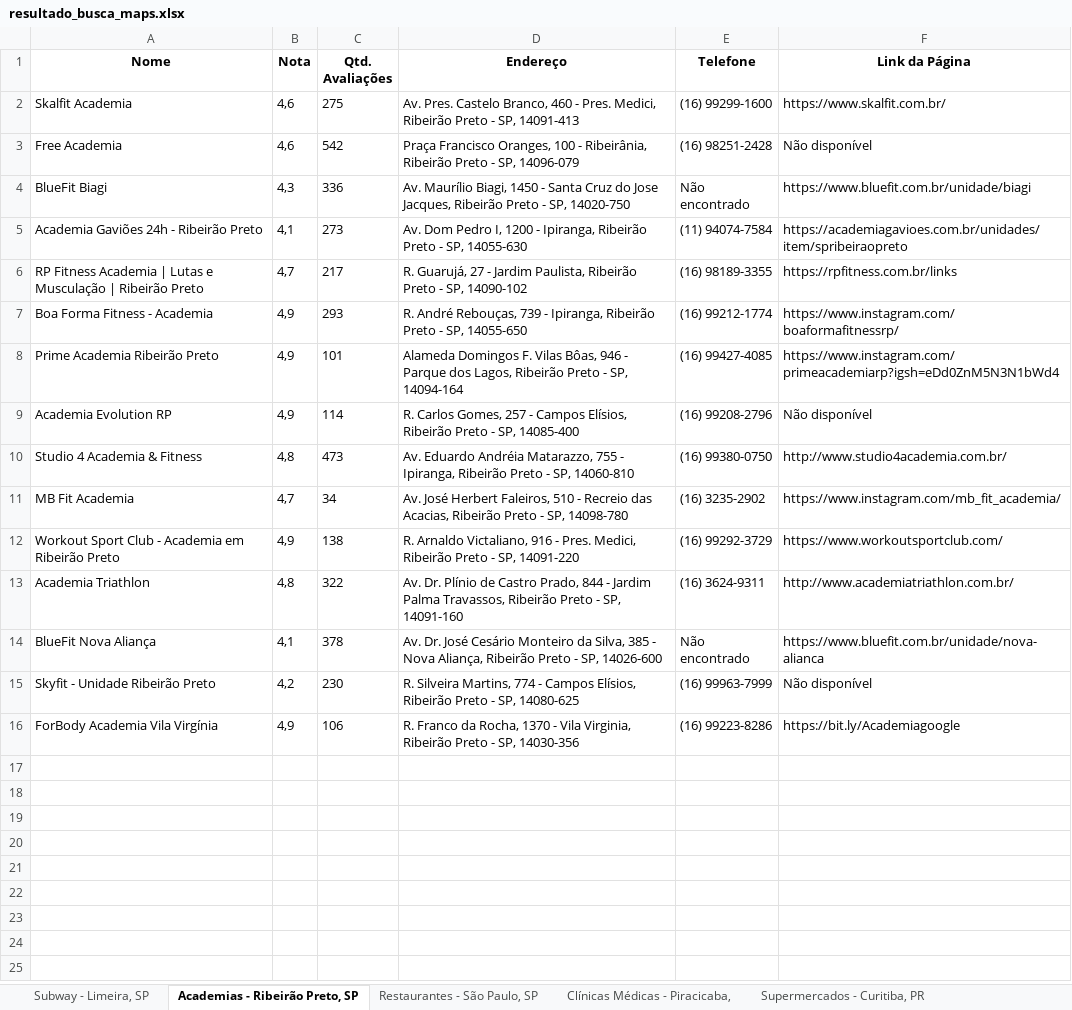
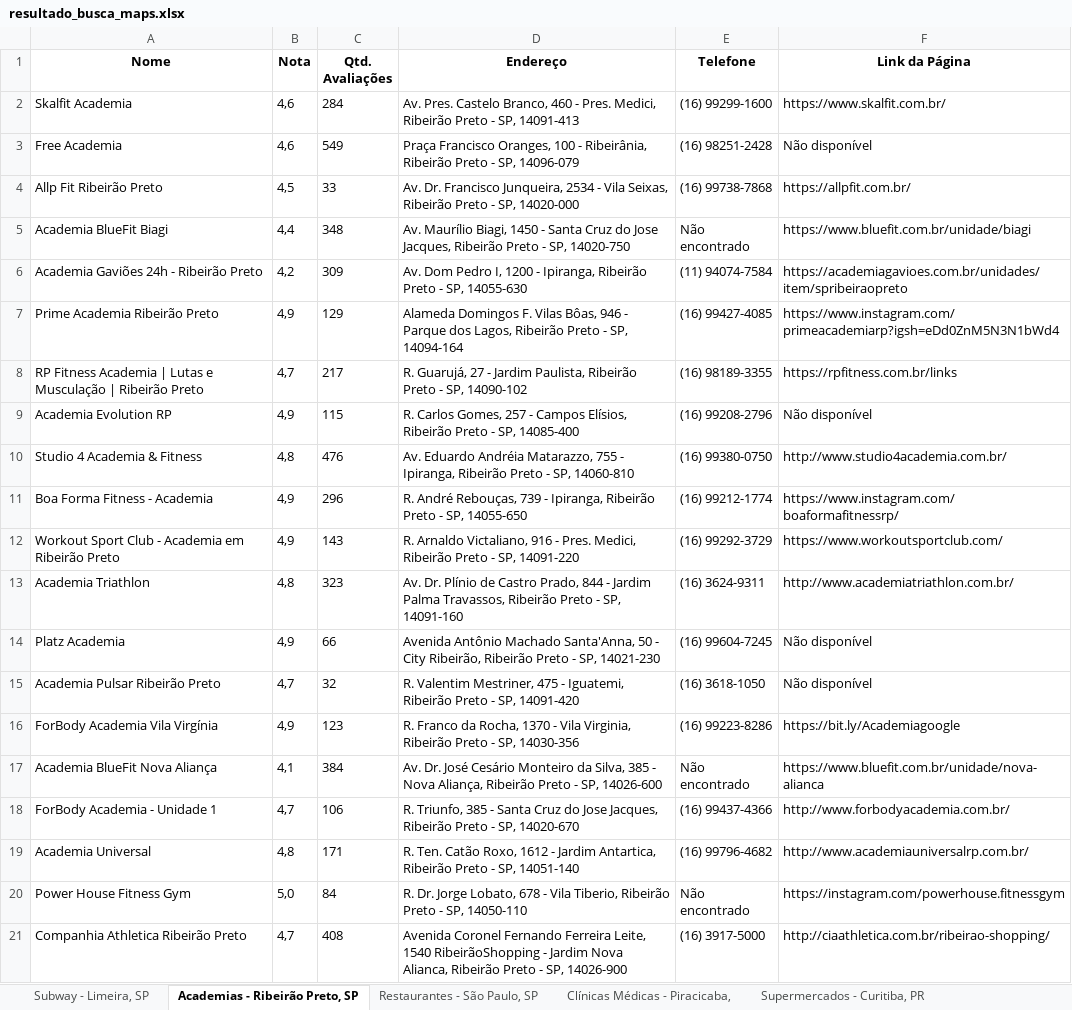
Before and after one commit to Ricardo-de-Araujo/Projeto-RPA-Buscar-Estabelecimentos-Google-Maps, an Excel workbook: app/saida/resultado_busca_maps.xlsx, sheet Academias - Ribeirão Preto, SP, drawn as a sheet; values as stored, in another font and other column widths than the file's, no borders; removed rows and columns are numbered as before the commit, all else as after; the diff names each change by its address in the sheet, - before the commit and + after, or states it on an @@ line.

```diff
--- a/app/saida/resultado_busca_maps.xlsx (sheet Academias - Ribeirão Preto, SP)
+++ b/app/saida/resultado_busca_maps.xlsx (sheet Academias - Ribeirão Preto, SP)
-C2 (Qtd. Avaliações): 275
+C2 (Qtd. Avaliações): 284
-C3 (Qtd. Avaliações): 542
+C3 (Qtd. Avaliações): 549
+row 4: Allp Fit Ribeirão Preto | 4,5 | 33 | Av. Dr. Francisco Junqueira, 2534 - Vila Seixas, Ribeirão Preto - SP, 14020-000 | (16) 99738-7868 | https://allpfit.com.br/
-A5 (Nome): BlueFit Biagi
+A5 (Nome): Academia BlueFit Biagi
-B5 (Nota): 4,3
+B5 (Nota): 4,4
-C5 (Qtd. Avaliações): 336
+C5 (Qtd. Avaliações): 348
-B6 (Nota): 4,1
+B6 (Nota): 4,2
-C6 (Qtd. Avaliações): 273
+C6 (Qtd. Avaliações): 309
+row 7: Prime Academia Ribeirão Preto | 4,9 | 129 | Alameda Domingos F. Vilas Bôas, 946 - Parque dos Lagos, Ribeirão Preto - SP, 14094-164 | (16) 99427-4085 | https://www.instagram.com/primeacademiarp?igsh=eDd0ZnM5N3N1bWd4
-row 7: Boa Forma Fitness - Academia | 4,9 | 293 | R. André Rebouças, 739 - Ipiranga, Ribeirão Preto - SP, 14055-650 | (16) 99212-1774 | https://www.instagram.com/boaformafitnessrp/
-row 8: Prime Academia Ribeirão Preto | 4,9 | 101 | Alameda Domingos F. Vilas Bôas, 946 - Parque dos Lagos, Ribeirão Preto - SP, 14094-164 | (16) 99427-4085 | https://www.instagram.com/primeacademiarp?igsh=eDd0ZnM5N3N1bWd4
-C9 (Qtd. Avaliações): 114
+C9 (Qtd. Avaliações): 115
-C10 (Qtd. Avaliações): 473
+C10 (Qtd. Avaliações): 476
-row 11: MB Fit Academia | 4,7 | 34 | Av. José Herbert Faleiros, 510 - Recreio das Acacias, Ribeirão Preto - SP, 14098-780 | (16) 3235-2902 | https://www.instagram.com/mb_fit_academia/
+row 11: Boa Forma Fitness - Academia | 4,9 | 296 | R. André Rebouças, 739 - Ipiranga, Ribeirão Preto - SP, 14055-650 | (16) 99212-1774 | https://www.instagram.com/boaformafitnessrp/
-C12 (Qtd. Avaliações): 138
+C12 (Qtd. Avaliações): 143
-C13 (Qtd. Avaliações): 322
+C13 (Qtd. Avaliações): 323
-row 14: BlueFit Nova Aliança | 4,1 | 378 | Av. Dr. José Cesário Monteiro da Silva, 385 - Nova Aliança, Ribeirão Preto - SP, 14026-600 | Não encontrado | https://www.bluefit.com.br/unidade/nova-alianca
-row 15: Skyfit - Unidade Ribeirão Preto | 4,2 | 230 | R. Silveira Martins, 774 - Campos Elísios, Ribeirão Preto - SP, 14080-625 | (16) 99963-7999 | Não disponível
+row 14: Platz Academia | 4,9 | 66 | Avenida Antônio Machado Santa'Anna, 50 - City Ribeirão, Ribeirão Preto - SP, 14021-230 | (16) 99604-7245 | Não disponível
+row 15: Academia Pulsar Ribeirão Preto | 4,7 | 32 | R. Valentim Mestriner, 475 - Iguatemi, Ribeirão Preto - SP, 14091-420 | (16) 3618-1050 | Não disponível
-C16 (Qtd. Avaliações): 106
+C16 (Qtd. Avaliações): 123
+row 17: Academia BlueFit Nova Aliança | 4,1 | 384 | Av. Dr. José Cesário Monteiro da Silva, 385 - Nova Aliança, Ribeirão Preto - SP, 14026-600 | Não encontrado | https://www.bluefit.com.br/unidade/nova-alianca
+row 18: ForBody Academia - Unidade 1 | 4,7 | 106 | R. Triunfo, 385 - Santa Cruz do Jose Jacques, Ribeirão Preto - SP, 14020-670 | (16) 99437-4366 | http://www.forbodyacademia.com.br/
+row 19: Academia Universal | 4,8 | 171 | R. Ten. Catão Roxo, 1612 - Jardim Antartica, Ribeirão Preto - SP, 14051-140 | (16) 99796-4682 | http://www.academiauniversalrp.com.br/
+row 20: Power House Fitness Gym | 5,0 | 84 | R. Dr. Jorge Lobato, 678 - Vila Tiberio, Ribeirão Preto - SP, 14050-110 | Não encontrado | https://instagram.com/powerhouse.fitnessgym
+row 21: Companhia Athletica Ribeirão Preto | 4,7 | 408 | Avenida Coronel Fernando Ferreira Leite, 1540 RibeirãoShopping - Jardim Nova Alianca, Ribeirão Preto - SP, 14026-900 | (16) 3917-5000 | http://ciaathletica.com.br/ribeirao-shopping/
```
Also changed, not shown: sheet Restaurantes - São Paulo, SP, sheet Clínicas Médicas - Piracicaba,, sheet Supermercados - Curitiba, PR, sheet Barbearias - Belo Horizonte, MG, sheet Subway - Limeira, SP, 5 other files.
